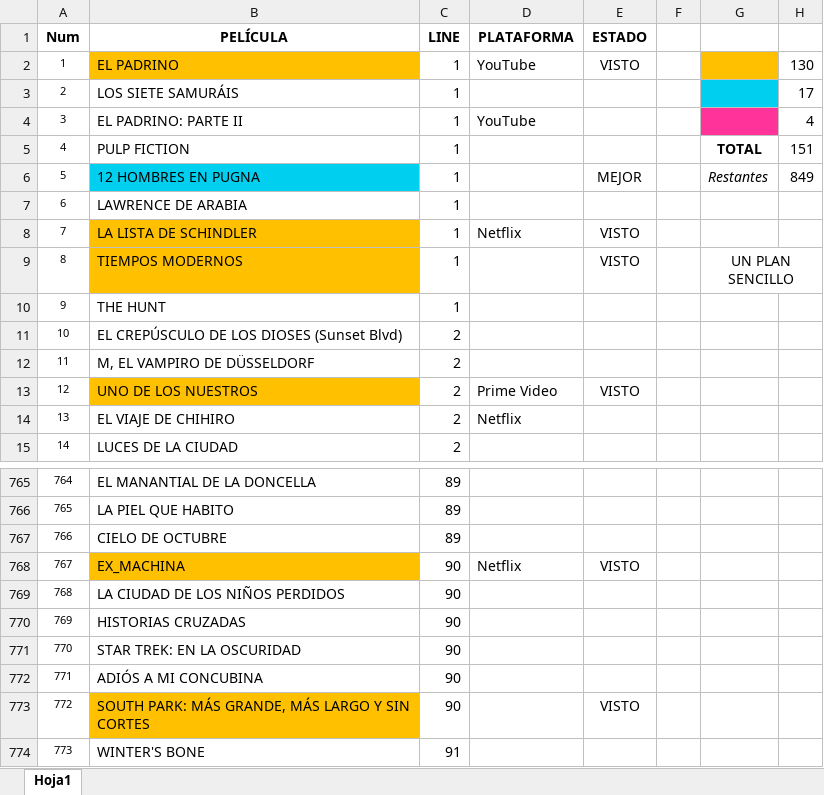
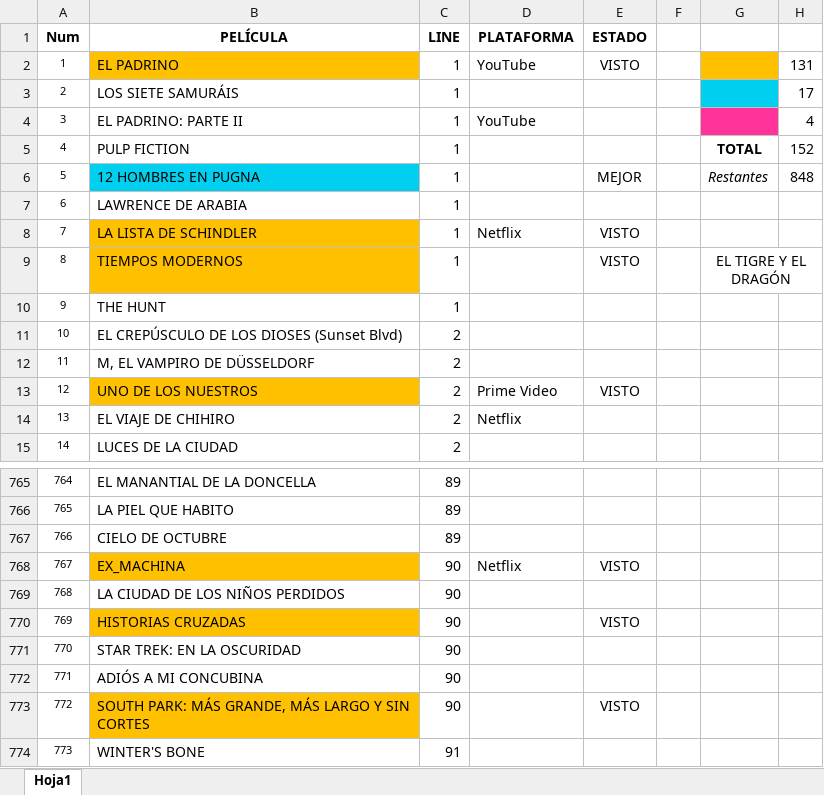
Before and after one commit to MarcosLaporte/CARTELERA-1000-PELICULAS, an Excel workbook: CARTELERA.xlsx, sheet Hoja1, drawn as a sheet; only a part is shown, gaps mark what is left out; values as stored, in another font and other column widths than the file's, no borders; the diff names each change by its address in the sheet, - before the commit and + after, or states it on an @@ line.

```diff
--- a/CARTELERA.xlsx (sheet Hoja1)
+++ b/CARTELERA.xlsx (sheet Hoja1)
-H2: 130
+H2: 131
-H5: 151
+H5: 152
-H6: 849
+H6: 848
-G9: UN PLAN SENCILLO
+G9: EL TIGRE Y EL DRAGÓN
-B770 fill: none
+B770 fill: #FFC000
-E770 (ESTADO): (empty)
+E770 (ESTADO): VISTO
```
Also changed, not shown: 1 other file.
